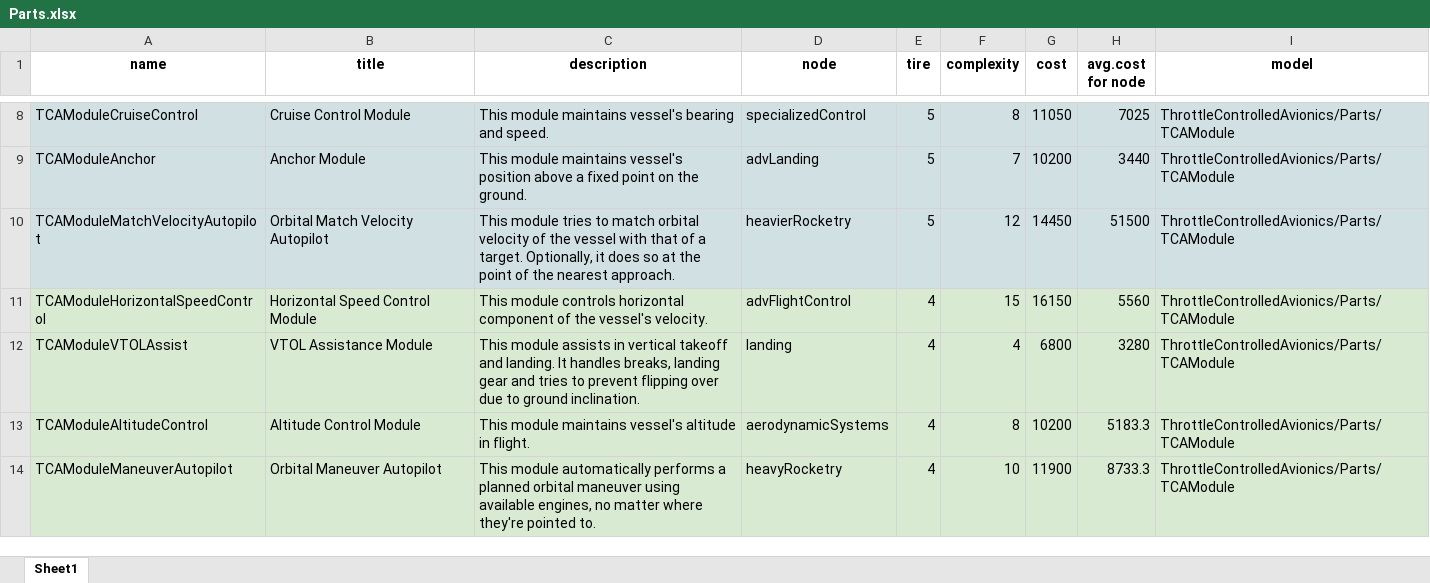
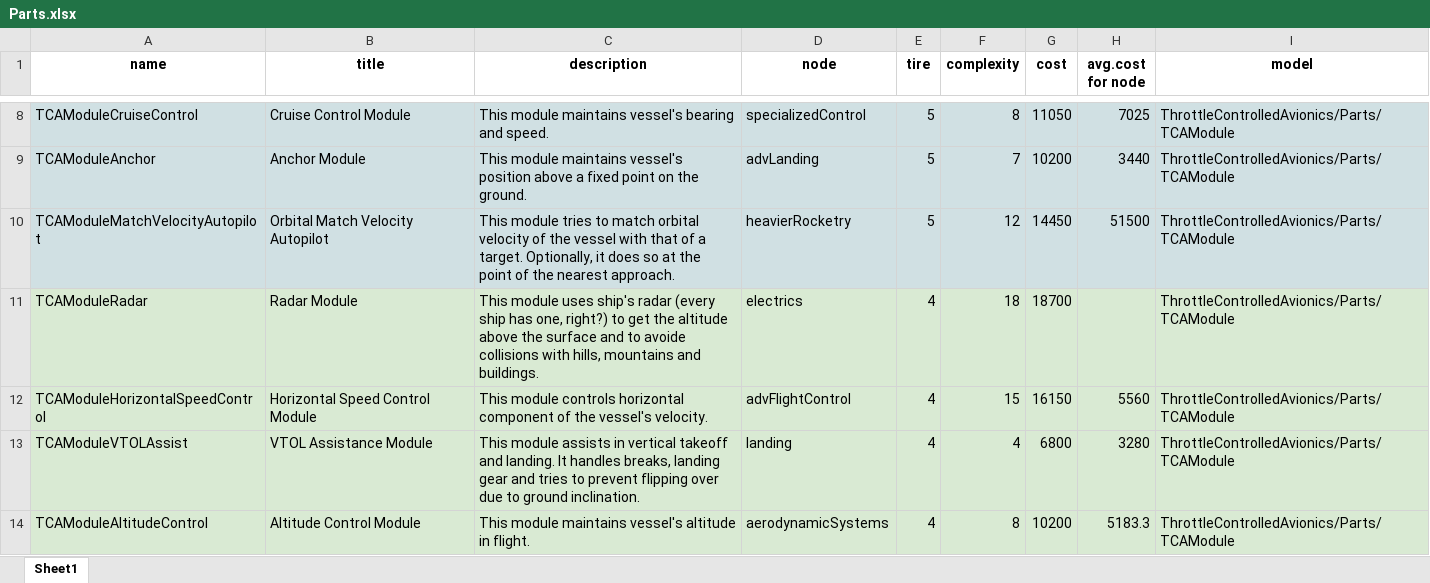
Before and after one commit to allista/ThrottleControlledAvionics, an Excel workbook: TechTree/data/Parts.xlsx, sheet Sheet1, drawn as a sheet; only a part is shown, gaps mark what is left out; the shorter side is filled out with more unchanged rows; values as stored, in another font and other column widths than the file's, no borders; the diff names each change by its address in the sheet, - before the commit and + after, or states it on an @@ line.

Commit message:
Made Radar a career part; moved Destination to InfoProps from PN; Anchor now also sets Destination.
Added Radar to Parts the TechTree.

```diff
--- a/TechTree/data/Parts.xlsx (sheet Sheet1)
+++ b/TechTree/data/Parts.xlsx (sheet Sheet1)
+row 11: TCAModuleRadar | Radar Module | This module uses ship's radar (every ship has one, right?) to get the altitude above the surface and to avoide collisions with hills, mountains and buildings. | electrics | 4 | 18 | 18700 |  | ThrottleControlledAvionics/Parts/TCAModule
```
Also changed, not shown: 5 other files.
